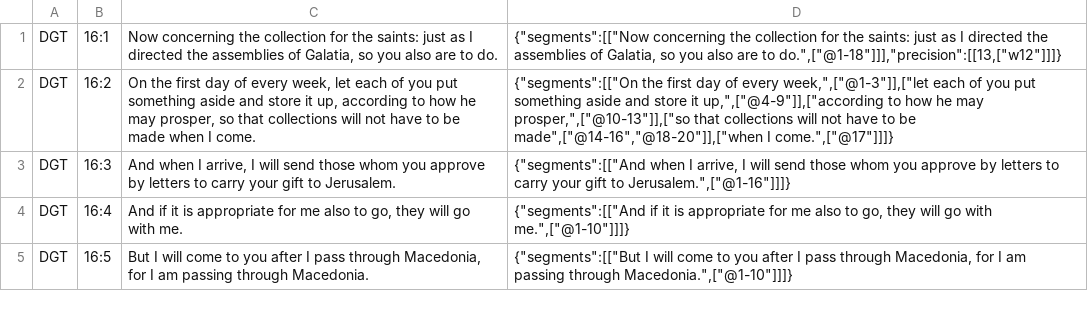
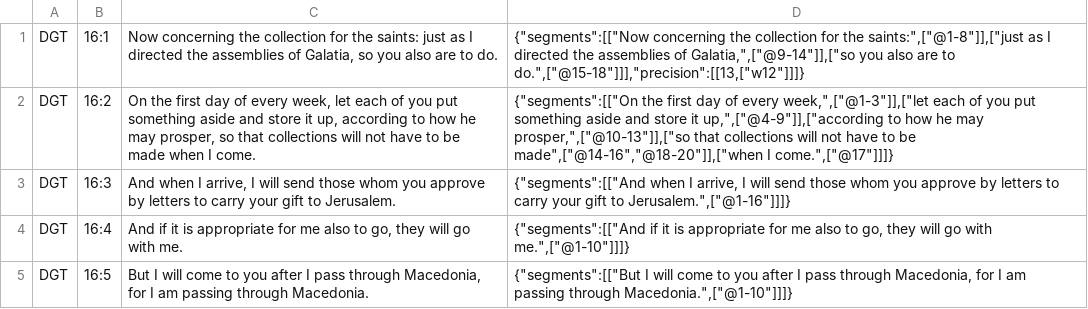
Before and after one commit to darethehair/DGTBible, a TSV file: data/authoring/1corinthians-16-dgt.tsv, drawn as a sheet; only a part is shown.

```diff
--- a/data/authoring/1corinthians-16-dgt.tsv
+++ b/data/authoring/1corinthians-16-dgt.tsv
@@ -1,2 +1,2 @@
-DGT	16:1	Now concerning the collection for the saints: just as I directed the assemblies of Galatia, so you also are to do.	{"segments":[["Now concerning the collection for the saints: just as I directed the assemblies of Galatia, so you also are to do.",["@1-18"]]],"precision":[[13,["w12"]]]}
+DGT	16:1	Now concerning the collection for the saints: just as I directed the assemblies of Galatia, so you also are to do.	{"segments":[["Now concerning the collection for the saints:",["@1-8"]],["just as I directed the assemblies of Galatia,",["@9-14"]],["so you also are to do.",["@15-18"]]],"precision":[[13,["w12"]]]}
 DGT	16:2	On the first day of every week, let each of you put something aside and store it up, according to how he may prosper, so that collections will not have to be made when I come.	{"segments":[["On the first day of every week,",["@1-3"]],["let each of you put something aside and store it up,",["@4-9"]],["according to how he may prosper,",["@10-13"]],["so that collections will not have to be made",["@14-16","@18-20"]],["when I come.",["@17"]]]}
```
Also changed, not shown: data/authoring/1corinthians-15-dgt.tsv.
